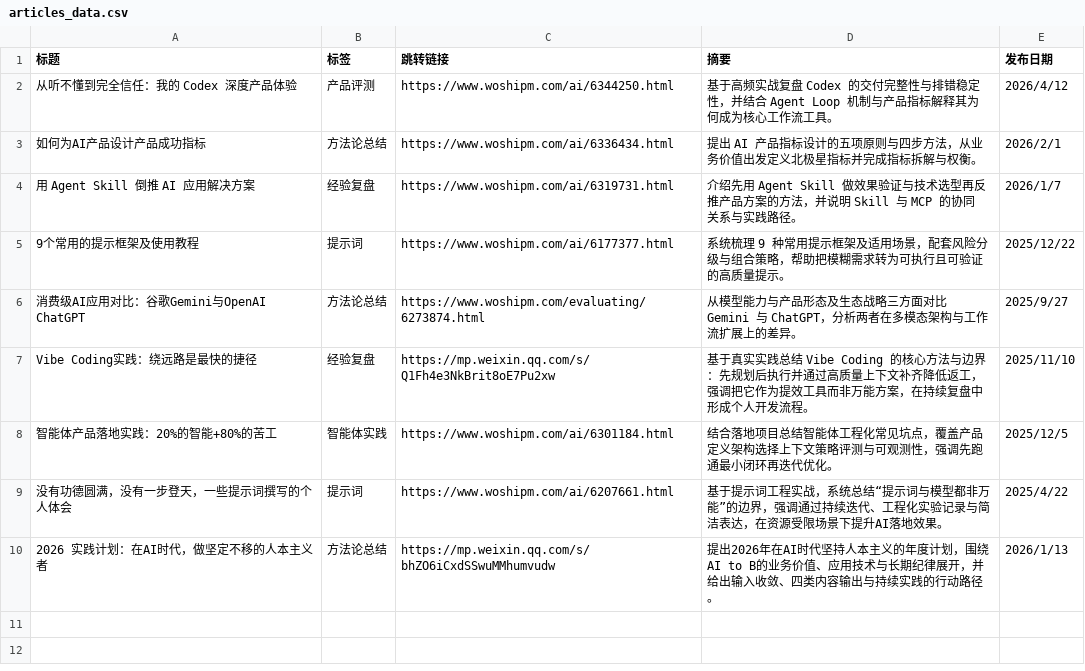
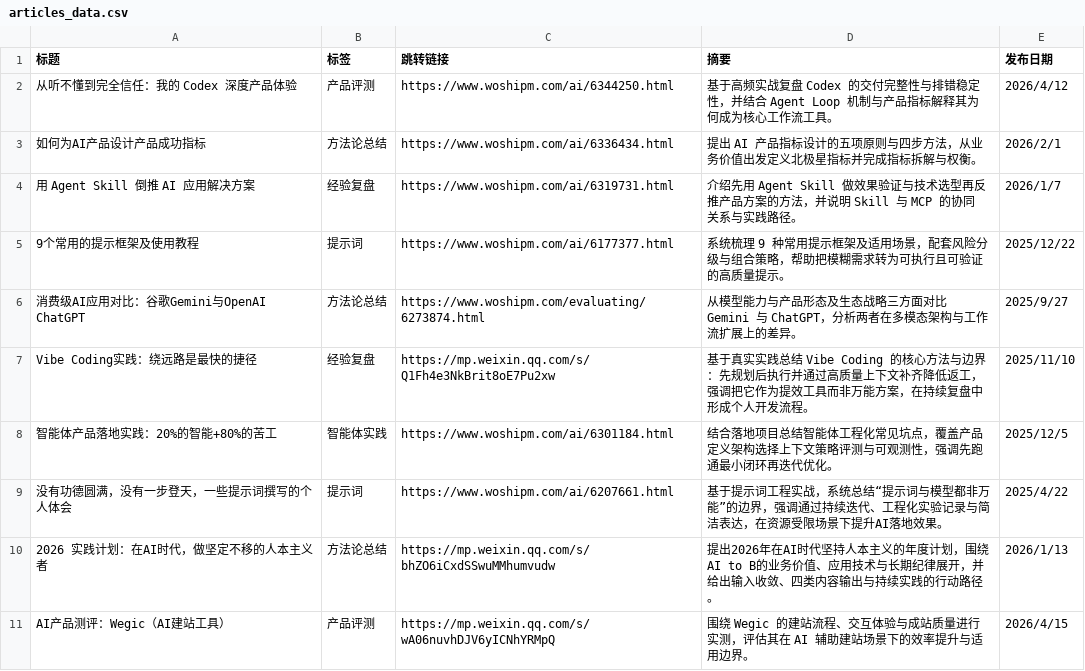
Before and after one commit to woaicat/personal, a CSV file: articles_data.csv, drawn as a sheet; the diff names each change by its address in the sheet, - before the commit and + after, or states it on an @@ line.

Commit message:
feat: add Wegic review article content

```diff
--- a/articles_data.csv
+++ b/articles_data.csv
+row 11: AI产品测评：Wegic（AI建站工具） | 产品评测 | https://mp.weixin.qq.com/s/wA06nuvhDJV6yICNhYRMpQ | 围绕 Wegic 的建站流程、交互体验与成站质量进行实测，评估其在 AI 辅助建站场景下的效率提升与适用边界。 | 2026/4/15
```
Also changed, not shown: 2 other files.
